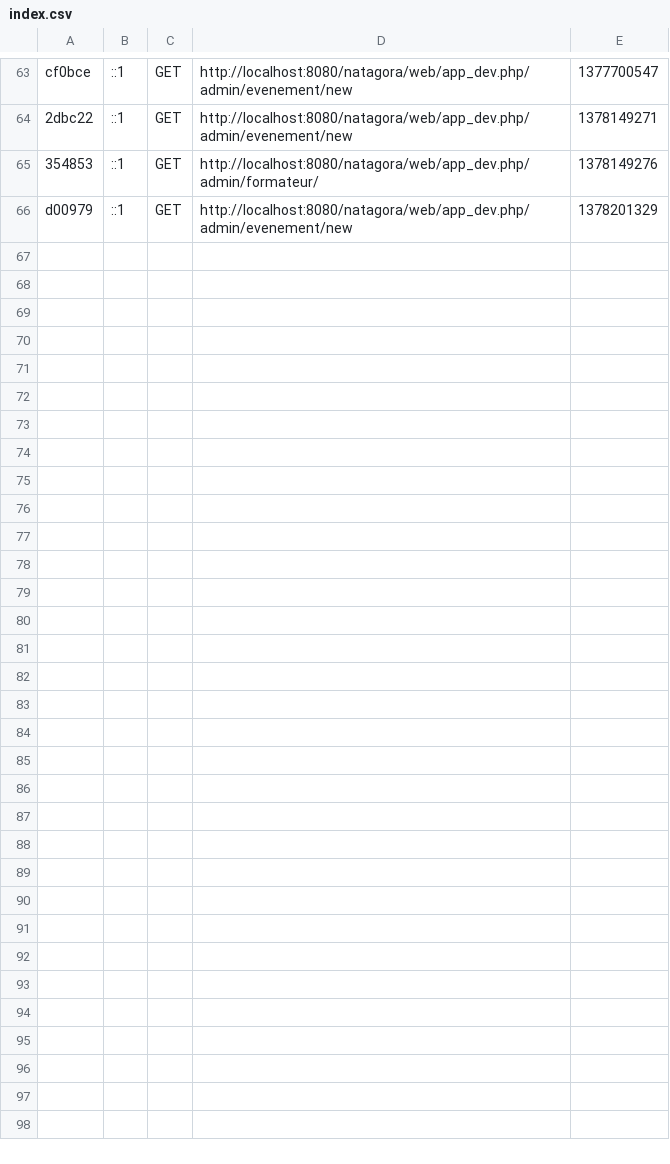
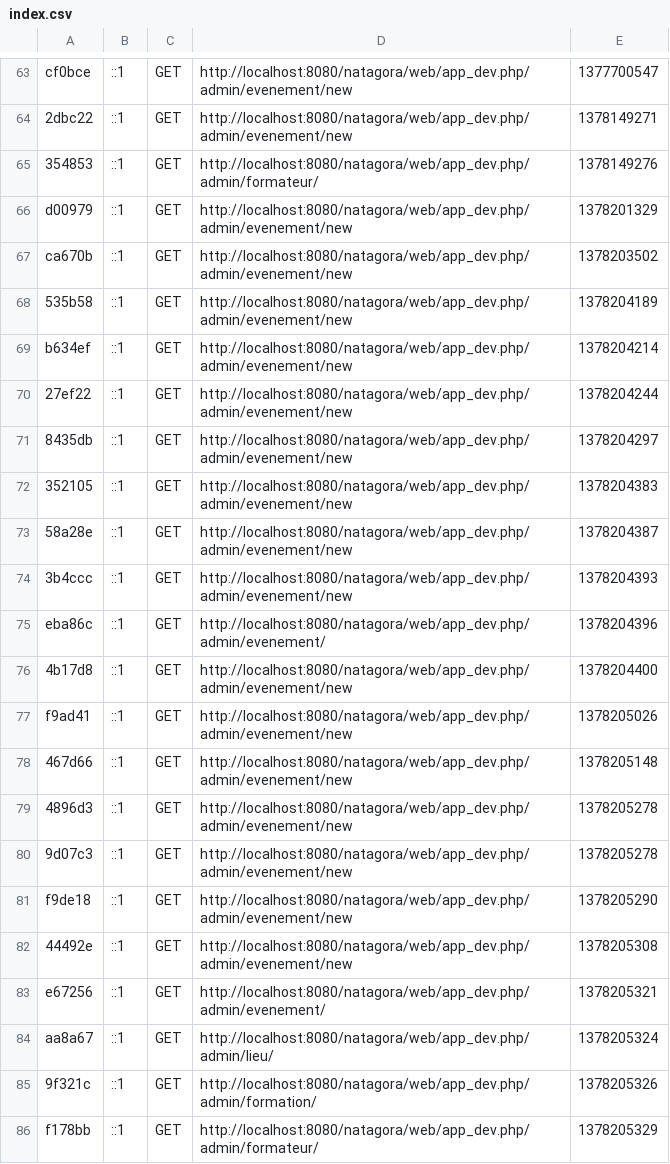
Before and after one commit to SulivanDotEu/natagora, a CSV file: app/cache/dev/profiler/index.csv, drawn as a sheet; only a part is shown, gaps mark what is left out.

```diff
--- a/app/cache/dev/profiler/index.csv
+++ b/app/cache/dev/profiler/index.csv
@@ -66 +66,21 @@ cf0bce,::1,GET,http://localhost:8080/natagora/web/app_dev.php/admin/evenement/ne
 d00979,::1,GET,http://localhost:8080/natagora/web/app_dev.php/admin/evenement/new,1378201329,
+ca670b,::1,GET,http://localhost:8080/natagora/web/app_dev.php/admin/evenement/new,1378203502,
+535b58,::1,GET,http://localhost:8080/natagora/web/app_dev.php/admin/evenement/new,1378204189,
+b634ef,::1,GET,http://localhost:8080/natagora/web/app_dev.php/admin/evenement/new,1378204214,
+27ef22,::1,GET,http://localhost:8080/natagora/web/app_dev.php/admin/evenement/new,1378204244,
+8435db,::1,GET,http://localhost:8080/natagora/web/app_dev.php/admin/evenement/new,1378204297,
+352105,::1,GET,http://localhost:8080/natagora/web/app_dev.php/admin/evenement/new,1378204383,
+58a28e,::1,GET,http://localhost:8080/natagora/web/app_dev.php/admin/evenement/new,1378204387,
+3b4ccc,::1,GET,http://localhost:8080/natagora/web/app_dev.php/admin/evenement/new,1378204393,
+eba86c,::1,GET,http://localhost:8080/natagora/web/app_dev.php/admin/evenement/,1378204396,
+4b17d8,::1,GET,http://localhost:8080/natagora/web/app_dev.php/admin/evenement/new,1378204400,
+f9ad41,::1,GET,http://localhost:8080/natagora/web/app_dev.php/admin/evenement/new,1378205026,
+467d66,::1,GET,http://localhost:8080/natagora/web/app_dev.php/admin/evenement/new,1378205148,
+4896d3,::1,GET,http://localhost:8080/natagora/web/app_dev.php/admin/evenement/new,1378205278,
+9d07c3,::1,GET,http://localhost:8080/natagora/web/app_dev.php/admin/evenement/new,1378205278,
+f9de18,::1,GET,http://localhost:8080/natagora/web/app_dev.php/admin/evenement/new,1378205290,
+44492e,::1,GET,http://localhost:8080/natagora/web/app_dev.php/admin/evenement/new,1378205308,
+e67256,::1,GET,http://localhost:8080/natagora/web/app_dev.php/admin/evenement/,1378205321,
+aa8a67,::1,GET,http://localhost:8080/natagora/web/app_dev.php/admin/lieu/,1378205324,
+9f321c,::1,GET,http://localhost:8080/natagora/web/app_dev.php/admin/formation/,1378205326,
+f178bb,::1,GET,http://localhost:8080/natagora/web/app_dev.php/admin/formateur/,1378205329,
```
Also changed, not shown: 5 other files.
